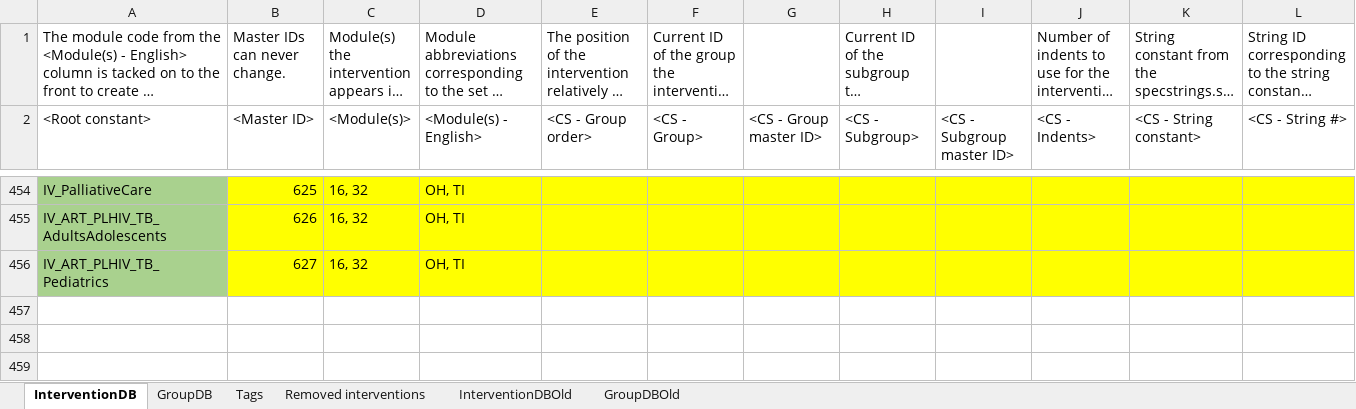
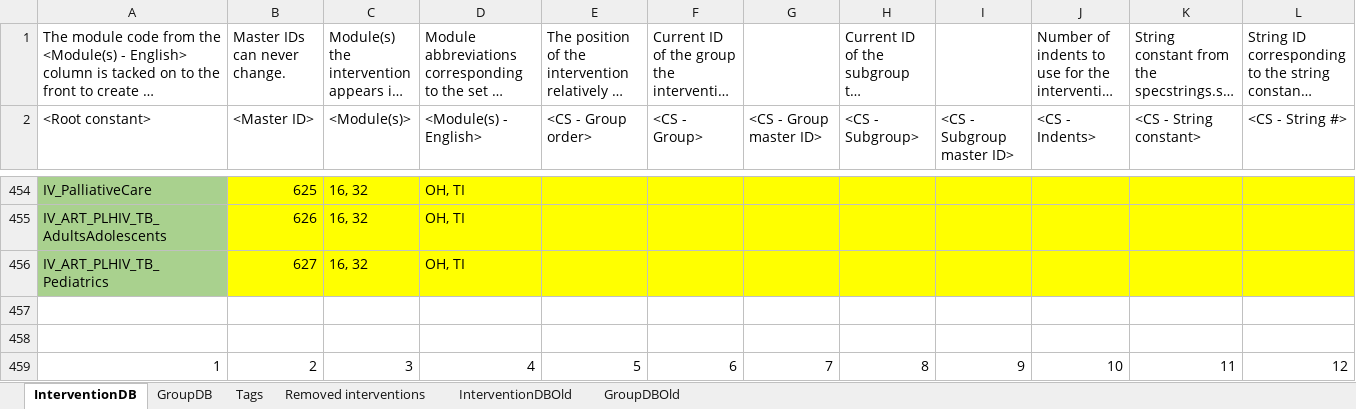
Before and after one commit to AvenirHealth-org/SpectrumWebDefaultData, an Excel workbook: SourceData/interventions/IVModData.xlsx, sheet InterventionDB, drawn as a sheet; only a part is shown, gaps mark what is left out; long unchanged cells end in …; values as stored, in another font and other column widths than the file's, no borders; conditional formats not drawn; rows hold the shown columns only; the diff names each change by its address in the sheet, - before the commit and + after, or states it on an @@ line.

```diff
--- a/SourceData/interventions/IVModData.xlsx (sheet InterventionDB)
+++ b/SourceData/interventions/IVModData.xlsx (sheet InterventionDB)
+row 457: (empty)
+row 458: (empty)
+row 459: 1 | 2 | 3 | 4 | 5 | 6 | 7 | 8 | 9 | 10 | 11 | 12
```
Also changed, not shown: SourceData/programmecosting/PCModData.xlsx, 2 other files.
